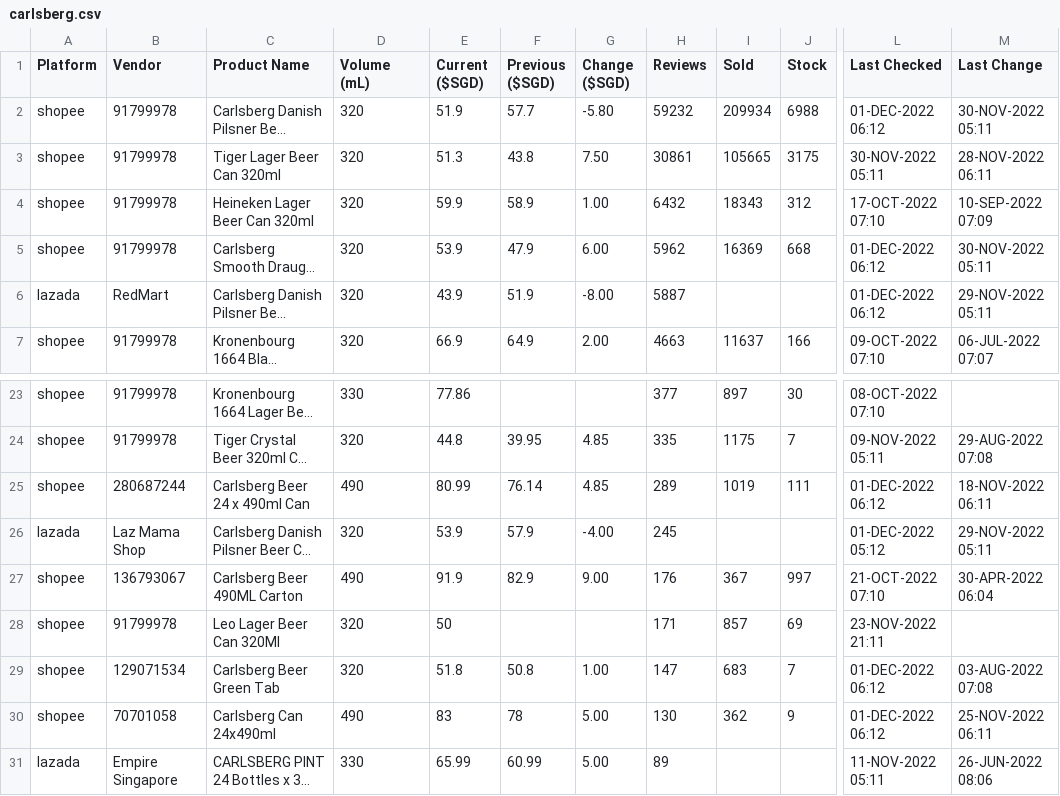
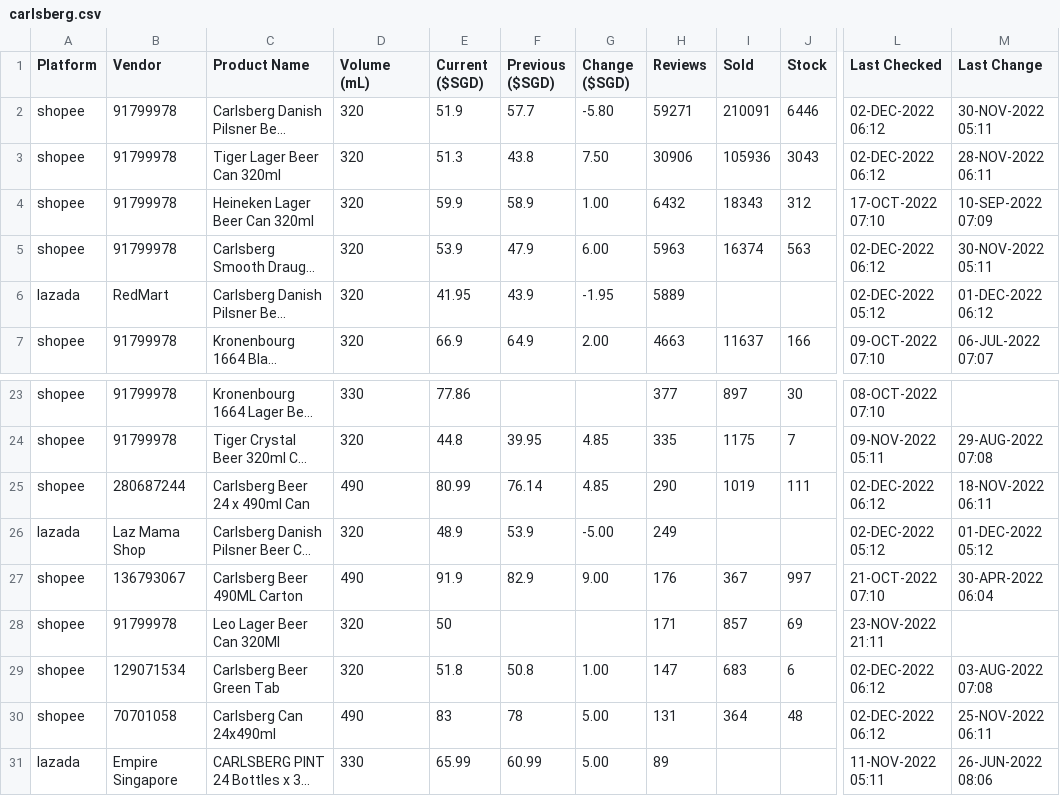
Before and after one commit to ngshiheng/fareview, a CSV file: data/carlsberg.csv, drawn as a sheet; only a part is shown, gaps mark what is left out; long unchanged cells end in …; the diff covers the shown part only; the diff names each change by its address in the sheet, - before the commit and + after, or states it on an @@ line.

```diff
--- a/data/carlsberg.csv
+++ b/data/carlsberg.csv
-H2 (Reviews): 59232
+H2 (Reviews): 59271
-I2 (Sold): 209934
+I2 (Sold): 210091
-J2 (Stock): 6988
+J2 (Stock): 6446
-L2 (Last Checked): 01-DEC-2022 06:12
+L2 (Last Checked): 02-DEC-2022 06:12
-H3 (Reviews): 30861
+H3 (Reviews): 30906
-I3 (Sold): 105665
+I3 (Sold): 105936
-J3 (Stock): 3175
+J3 (Stock): 3043
-L3 (Last Checked): 30-NOV-2022 05:11
+L3 (Last Checked): 02-DEC-2022 06:12
-H5 (Reviews): 5962
+H5 (Reviews): 5963
-I5 (Sold): 16369
+I5 (Sold): 16374
-J5 (Stock): 668
+J5 (Stock): 563
-L5 (Last Checked): 01-DEC-2022 06:12
+L5 (Last Checked): 02-DEC-2022 06:12
-E6 (Current ($SGD)): 43.9
+E6 (Current ($SGD)): 41.95
-F6 (Previous ($SGD)): 51.9
+F6 (Previous ($SGD)): 43.9
-G6 (Change ($SGD)): -8.00
+G6 (Change ($SGD)): -1.95
-H6 (Reviews): 5887
+H6 (Reviews): 5889
-L6 (Last Checked): 01-DEC-2022 06:12
+L6 (Last Checked): 02-DEC-2022 05:12
-M6 (Last Change): 29-NOV-2022 05:11
+M6 (Last Change): 01-DEC-2022 06:12
-H25 (Reviews): 289
+H25 (Reviews): 290
-L25 (Last Checked): 01-DEC-2022 06:12
+L25 (Last Checked): 02-DEC-2022 06:12
-E26 (Current ($SGD)): 53.9
+E26 (Current ($SGD)): 48.9
-F26 (Previous ($SGD)): 57.9
+F26 (Previous ($SGD)): 53.9
-G26 (Change ($SGD)): -4.00
+G26 (Change ($SGD)): -5.00
-H26 (Reviews): 245
+H26 (Reviews): 249
-L26 (Last Checked): 01-DEC-2022 05:12
+L26 (Last Checked): 02-DEC-2022 05:12
-M26 (Last Change): 29-NOV-2022 05:11
+M26 (Last Change): 01-DEC-2022 05:12
-J29 (Stock): 7
+J29 (Stock): 6
-L29:L30 (Last Checked): 01-DEC-2022 06:12
+L29:L30 (Last Checked): 02-DEC-2022 06:12
-H30 (Reviews): 130
+H30 (Reviews): 131
-I30 (Sold): 362
+I30 (Sold): 364
-J30 (Stock): 9
+J30 (Stock): 48
```
Also changed, not shown: 18 edited cells elsewhere in this file, data/asahi.csv, data/guinness.csv, 2 other files.
